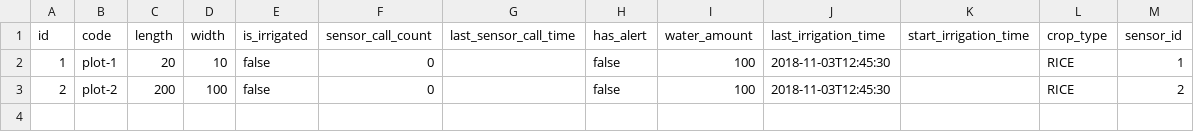
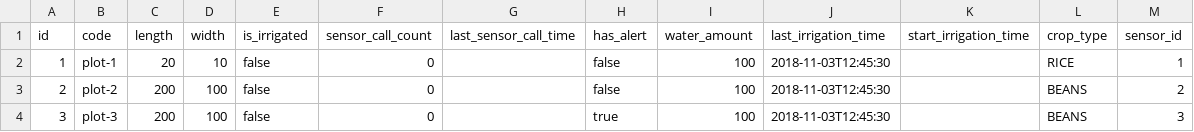
Before and after one commit to YoussefAgagg/automaticIrrigationSystem, a CSV file: src/main/resources/liquibase/data/plot.csv, drawn as a sheet; the diff names each change by its address in the sheet, - before the commit and + after, or states it on an @@ line.

Commit message:
add seed data and reformating some files

```diff
--- a/src/main/resources/liquibase/data/plot.csv
+++ b/src/main/resources/liquibase/data/plot.csv
-L3 (crop_type): RICE
+L3 (crop_type): BEANS
+row 4: 3 | plot-3 | 200 | 100 | false | 0 |  | true | 100 | 2018-11-03T12:45:30 |  | BEANS | 3
```
Also changed, not shown: 7 other files.
